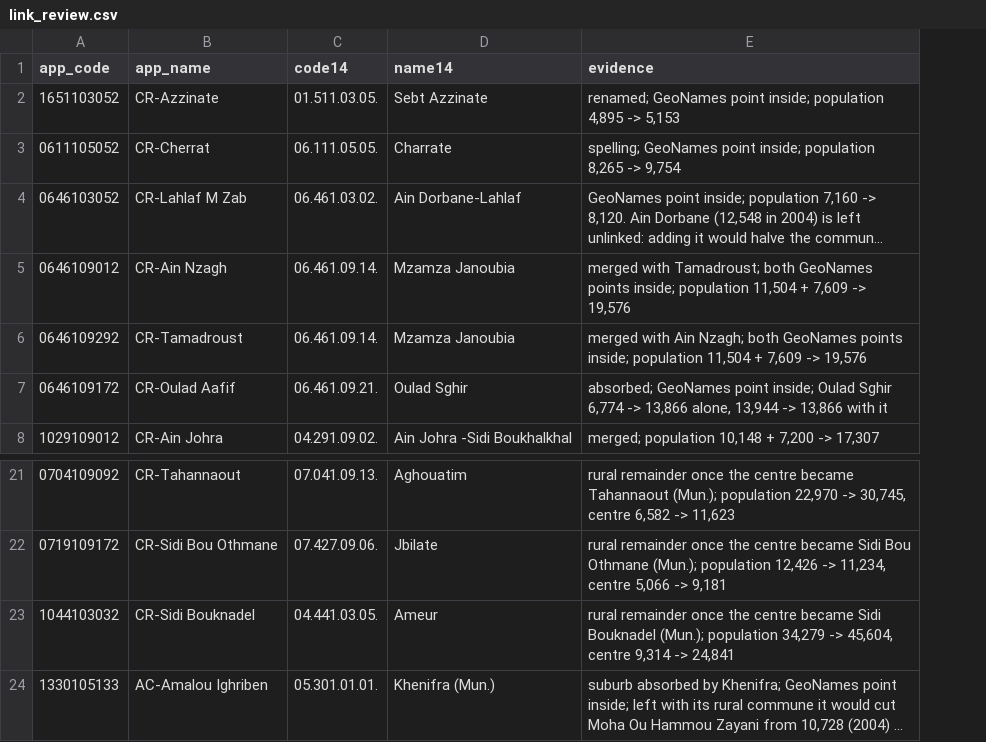
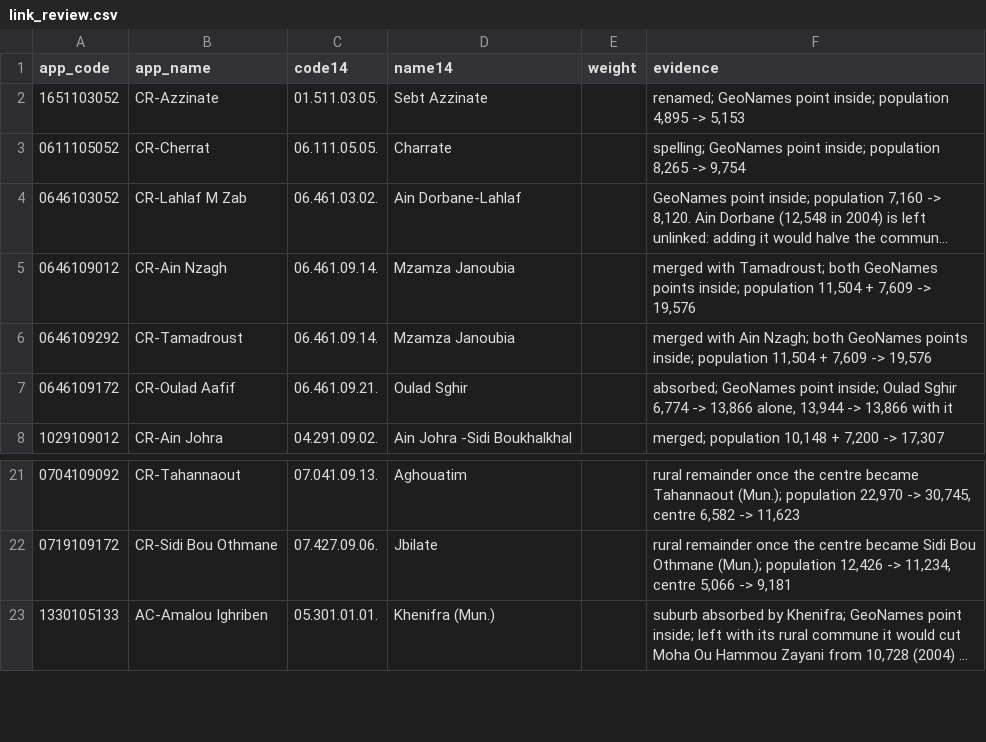
Before and after one commit to machinemirror/morocco-census, a CSV file: catalog/link_review.csv, drawn as a sheet; only a part is shown, gaps mark what is left out; long unchanged cells end in …; removed rows and columns are numbered as before the commit, all else as after; the diff covers the shown part only; the diff names each change by its address in the sheet, - before the commit and + after, or states it on an @@ line.

```diff
--- a/catalog/link_review.csv
+++ b/catalog/link_review.csv
+column E (weight), empty
-row 23: 1044103032 | CR-Sidi Bouknadel | 04.441.03.05. | Ameur | rural remainder once the centre became Sidi Bouknadel (Mun.); population 34,279 -> 45,604, centre 9,314 -> 24,841
```
Also changed, not shown: 20 added rows and 6 removed rows elsewhere in this file, data/processed/crosswalk_app2004.csv, 15 other files.
